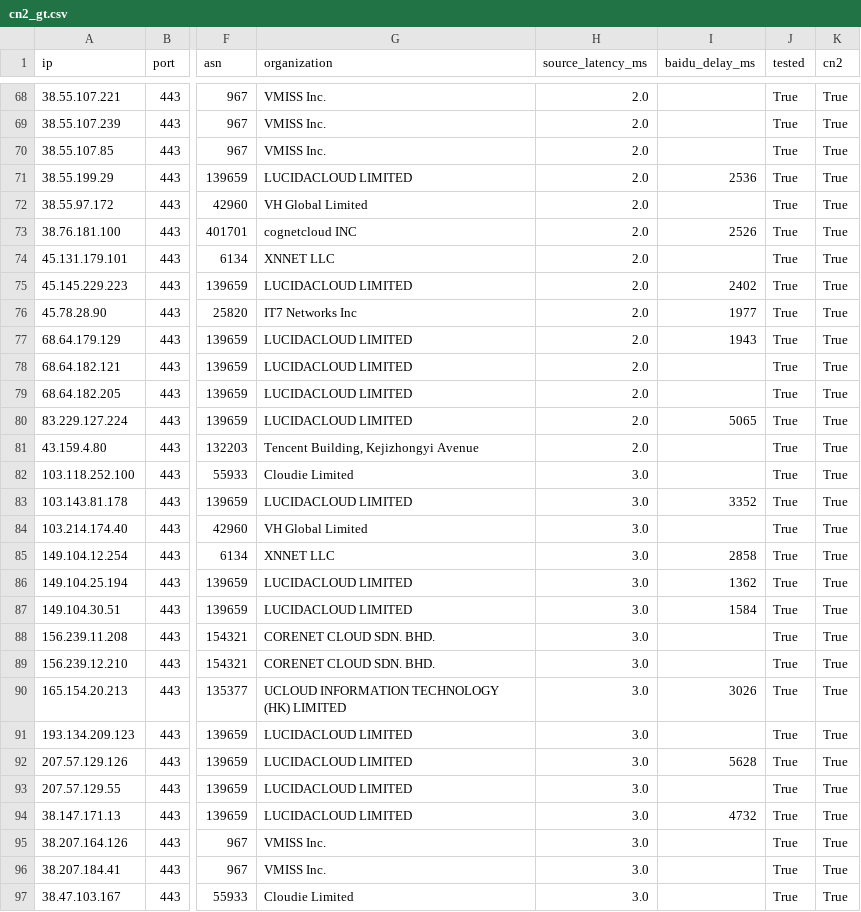
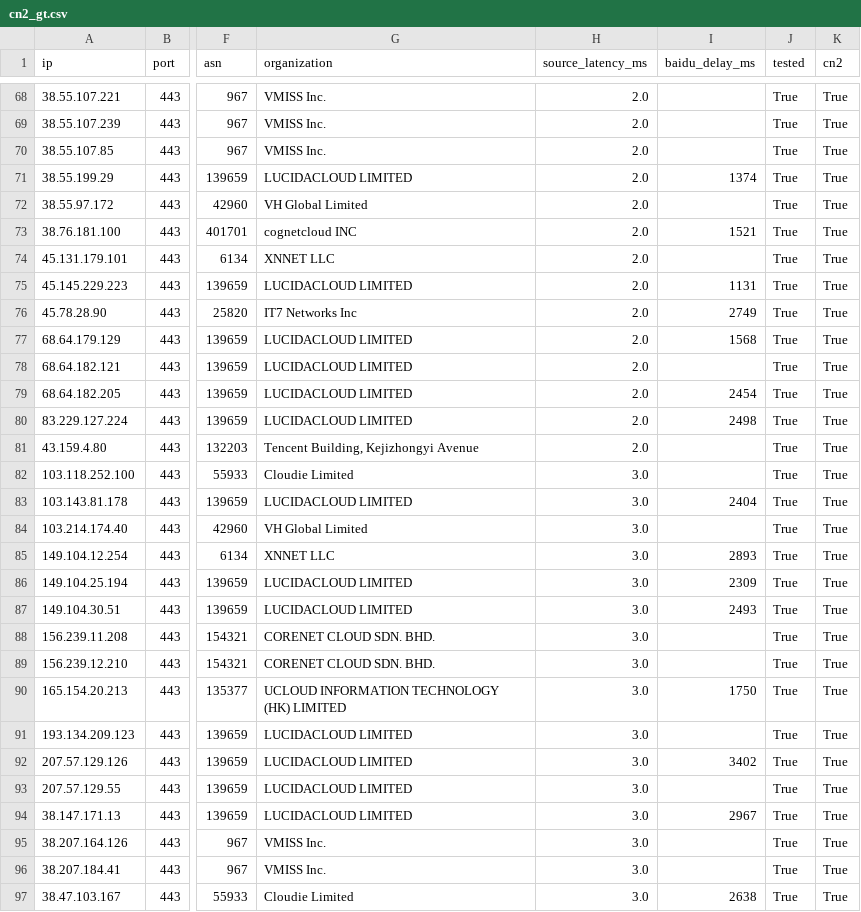
Before and after one commit to zhhshss/aggregator, a CSV file: cn2/cn2_gt.csv, drawn as a sheet; only a part is shown, gaps mark what is left out; the diff covers the shown part only; the diff names each change by its address in the sheet, - before the commit and + after, or states it on an @@ line.

```diff
--- a/cn2/cn2_gt.csv
+++ b/cn2/cn2_gt.csv
-I71 (baidu_delay_ms): 2536
+I71 (baidu_delay_ms): 1374
-I73 (baidu_delay_ms): 2526
+I73 (baidu_delay_ms): 1521
-I75 (baidu_delay_ms): 2402
+I75 (baidu_delay_ms): 1131
-I76 (baidu_delay_ms): 1977
+I76 (baidu_delay_ms): 2749
-I77 (baidu_delay_ms): 1943
+I77 (baidu_delay_ms): 1568
-I79 (baidu_delay_ms): (empty)
+I79 (baidu_delay_ms): 2454
-I80 (baidu_delay_ms): 5065
+I80 (baidu_delay_ms): 2498
-I83 (baidu_delay_ms): 3352
+I83 (baidu_delay_ms): 2404
-I85 (baidu_delay_ms): 2858
+I85 (baidu_delay_ms): 2893
-I86 (baidu_delay_ms): 1362
+I86 (baidu_delay_ms): 2309
-I87 (baidu_delay_ms): 1584
+I87 (baidu_delay_ms): 2493
-I90 (baidu_delay_ms): 3026
+I90 (baidu_delay_ms): 1750
-I92 (baidu_delay_ms): 5628
+I92 (baidu_delay_ms): 3402
-I94 (baidu_delay_ms): 4732
+I94 (baidu_delay_ms): 2967
-I97 (baidu_delay_ms): (empty)
+I97 (baidu_delay_ms): 2638
```
Also changed, not shown: 75 edited cells elsewhere in this file, cn2/cn2.csv, cn2/cn2_gia.csv, 4 other files.
